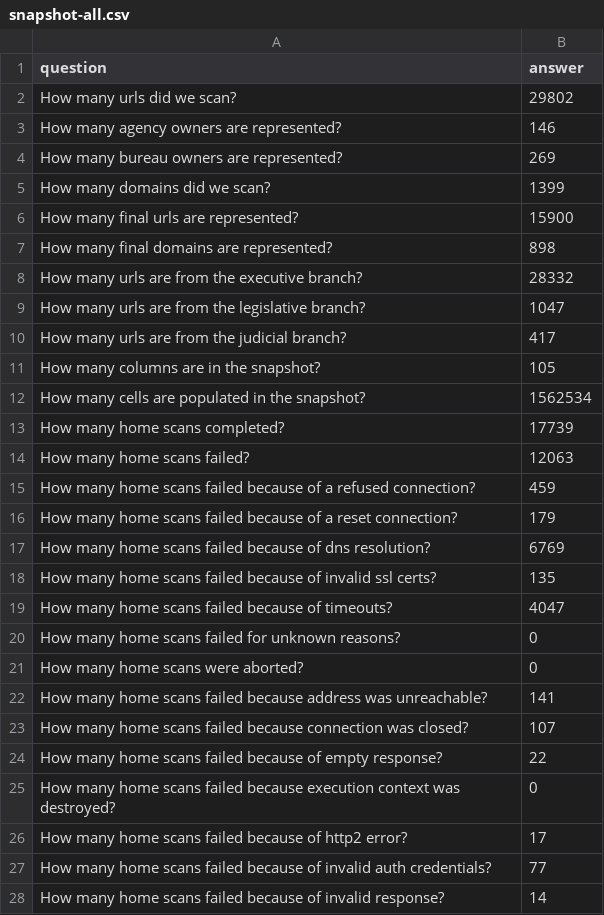
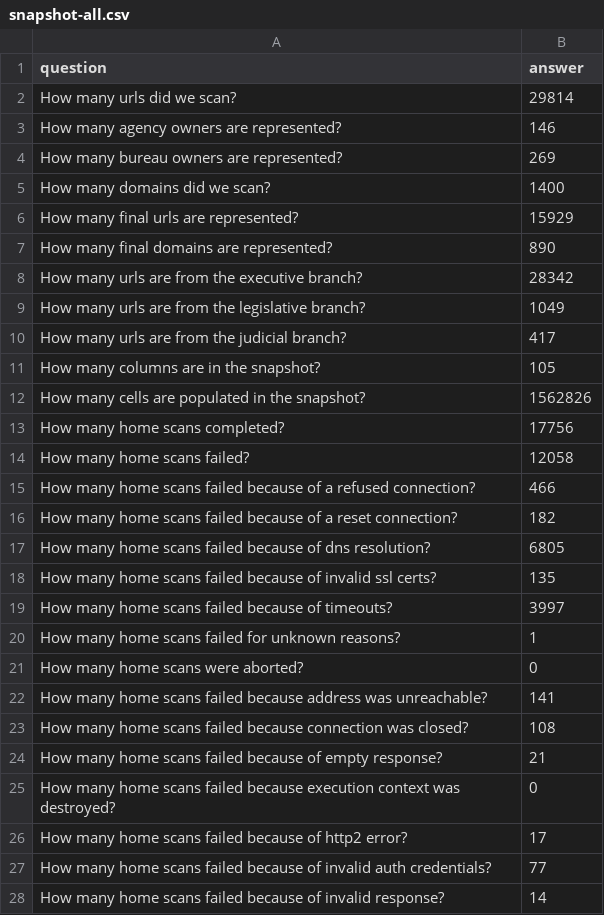
Before and after one commit to GSA/site-scanning-analysis, a CSV file: reports/snapshot-all.csv, drawn as a sheet; only a part is shown; the diff covers the shown part only.

```diff
--- a/reports/snapshot-all.csv
+++ b/reports/snapshot-all.csv
@@ -1,25 +1,25 @@
 question,answer
-How many urls did we scan?,29802
+How many urls did we scan?,29814
 How many agency owners are represented?,146
 How many bureau owners are represented?,269
-How many domains did we scan?,1399
-How many final urls are represented?,15900
-How many final domains are represented?,898
-How many urls are from the executive branch?,28332
-How many urls are from the legislative branch?,1047
+How many domains did we scan?,1400
+How many final urls are represented?,15929
+How many final domains are represented?,890
+How many urls are from the executive branch?,28342
+How many urls are from the legislative branch?,1049
 How many urls are from the judicial branch?,417
 How many columns are in the snapshot?,105
-How many cells are populated in the snapshot?,1562534
-How many home scans completed?,17739
-How many home scans failed?,12063
-How many home scans failed because of a refused connection?,459
-How many home scans failed because of a reset connection?,179
-How many home scans failed because of dns resolution?,6769
+How many cells are populated in the snapshot?,1562826
+How many home scans completed?,17756
+How many home scans failed?,12058
+How many home scans failed because of a refused connection?,466
+How many home scans failed because of a reset connection?,182
+How many home scans failed because of dns resolution?,6805
 How many home scans failed because of invalid ssl certs?,135
-How many home scans failed because of timeouts?,4047
-How many home scans failed for unknown reasons?,0
+How many home scans failed because of timeouts?,3997
+How many home scans failed for unknown reasons?,1
 How many home scans were aborted?,0
 How many home scans failed because address was unreachable?,141
-How many home scans failed because connection was closed?,107
-How many home scans failed because of empty response?,22
+How many home scans failed because connection was closed?,108
+How many home scans failed because of empty response?,21
 How many home scans failed because execution context was destroyed?,0
```
Also changed, not shown: 57 edited cells elsewhere in this file, reports/snapshot-primary.csv, reports/standards-bureau.csv, 9 other files.
